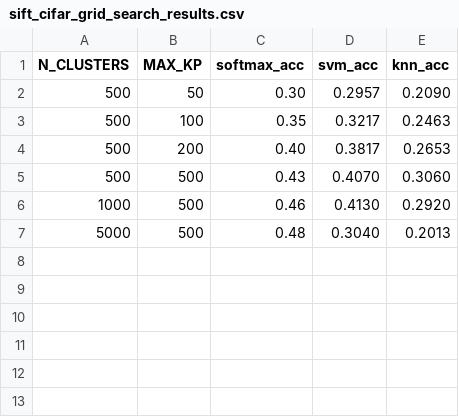
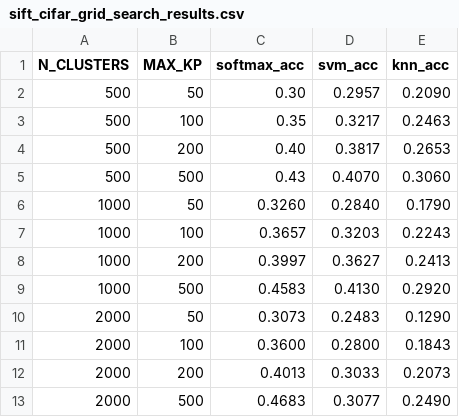
Before and after one commit to SchwarzerYV/CRCV_Assignment, a CSV file: sift_cifar_grid_search_results.csv, drawn as a sheet.

Commit message:
sift icub达到24，25

```diff
--- a/sift_cifar_grid_search_results.csv
+++ b/sift_cifar_grid_search_results.csv
@@ -5,3 +5,9 @@ N_CLUSTERS,MAX_KP,softmax_acc,svm_acc,knn_acc
 500,500,0.43,0.4070,0.3060
-1000,500,0.46,0.4130,0.2920
-5000,500,0.48,0.3040,0.2013
+1000,50,0.3260,0.2840,0.1790
+1000,100,0.3657,0.3203,0.2243
+1000,200,0.3997,0.3627,0.2413
+1000,500,0.4583,0.4130,0.2920
+2000,50,0.3073,0.2483,0.1290
+2000,100,0.3600,0.2800,0.1843
+2000,200,0.4013,0.3033,0.2073
+2000,500,0.4683,0.3077,0.2490
```
Also changed, not shown: 11 other files.
